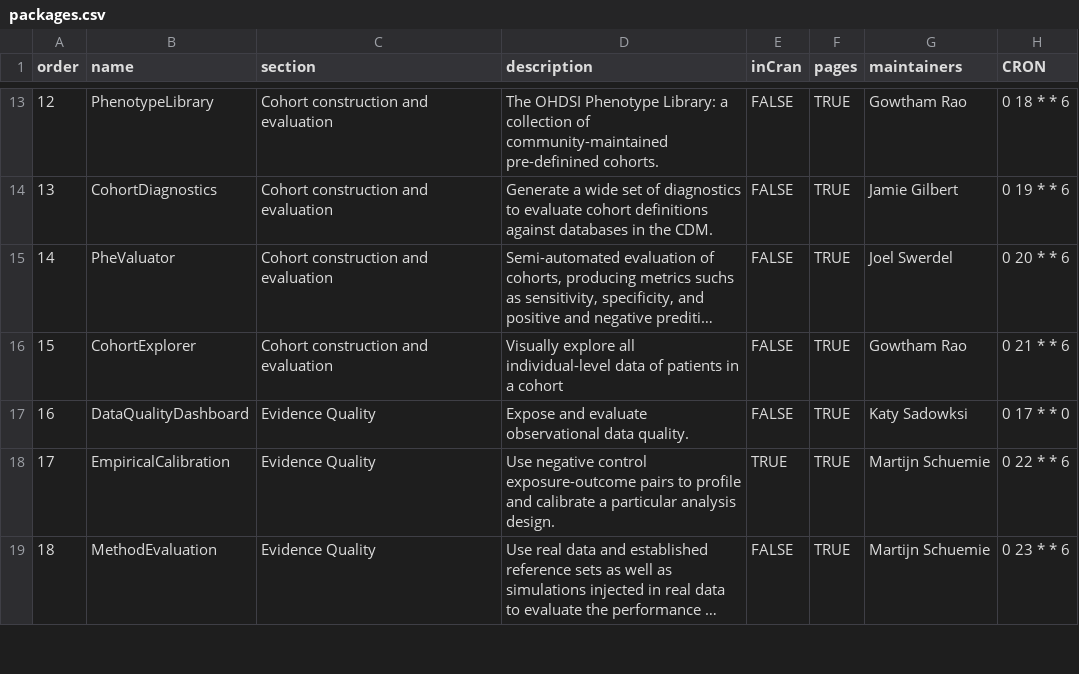
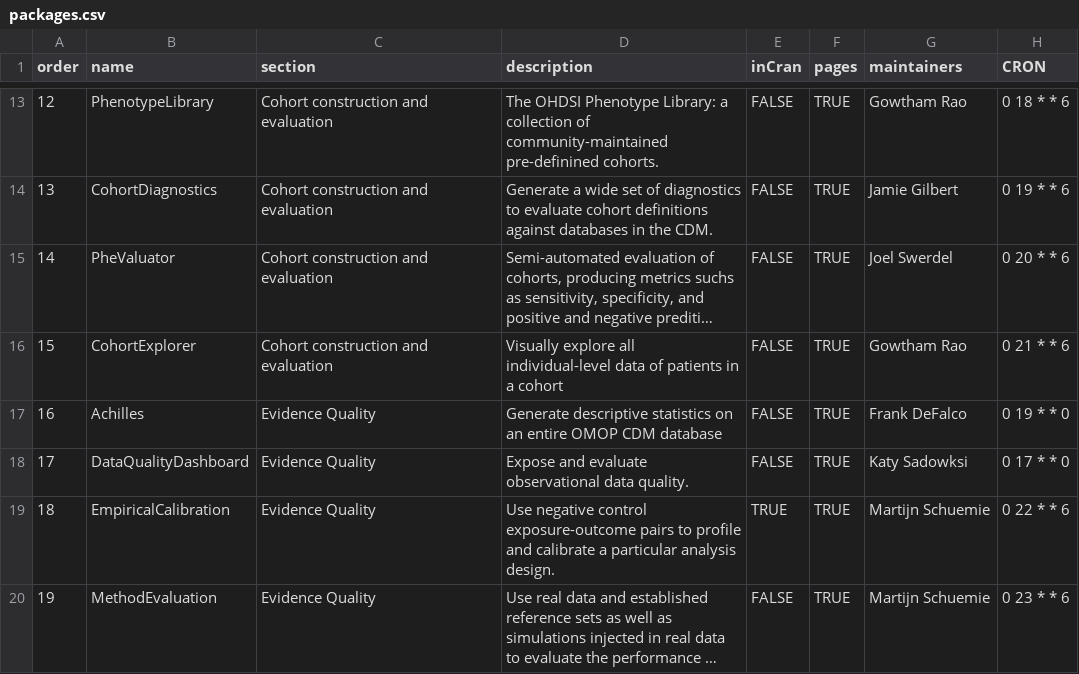
Before and after one commit to OHDSI/Hades, a CSV file: extras/packages.csv, drawn as a sheet; only a part is shown, gaps mark what is left out; long unchanged cells end in …; addresses are those after the commit; the diff names each change by its address in the sheet, - before the commit and + after, or states it on an @@ line.

Commit message:
Adding ACHILLES

```diff
--- a/extras/packages.csv
+++ b/extras/packages.csv
+row 17: 16 | Achilles | Evidence Quality | Generate descriptive statistics on an entire OMOP CDM database | FALSE | TRUE | Frank DeFalco | 0 19 * * 0
@@ column A (order) renumbered from row 18 down @@
```
Also changed, not shown: 51 other files.
